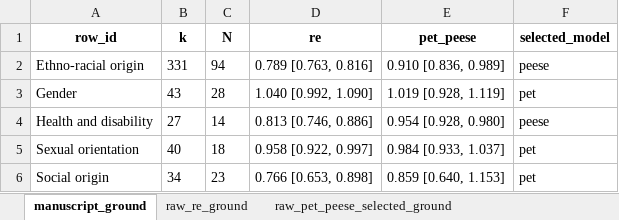
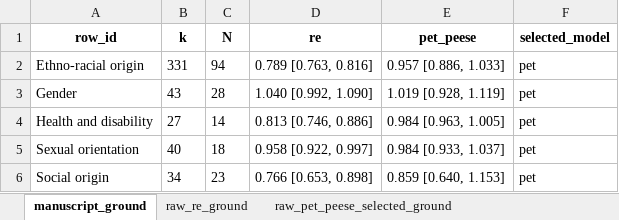
Before and after one commit to llippens/housing-discrimination-meta-analysis, an Excel workbook: 4_tables/2_meta_analysis/meta_housing_ma_ground.xlsx, sheet manuscript_ground, drawn as a sheet; values as stored, in another font and other column widths than the file's, no borders; the diff names each change by its address in the sheet, - before the commit and + after, or states it on an @@ line.

```diff
--- a/4_tables/2_meta_analysis/meta_housing_ma_ground.xlsx (sheet manuscript_ground)
+++ b/4_tables/2_meta_analysis/meta_housing_ma_ground.xlsx (sheet manuscript_ground)
-E2 (pet_peese): 0.910 [0.836, 0.989]
+E2 (pet_peese): 0.957 [0.886, 1.033]
-F2 (selected_model): peese
+F2 (selected_model): pet
-E4 (pet_peese): 0.954 [0.928, 0.980]
+E4 (pet_peese): 0.984 [0.963, 1.005]
-F4 (selected_model): peese
+F4 (selected_model): pet
```
Also changed, not shown: sheet raw_pet_peese_selected_ground, sheet raw_pet_peese_choice_ground, 4_tables/2_meta_analysis/meta_housing_ma_treatment_group.xlsx, 4_tables/2_meta_analysis/meta_housing_meta_analysis.xlsx, 18 other files.
